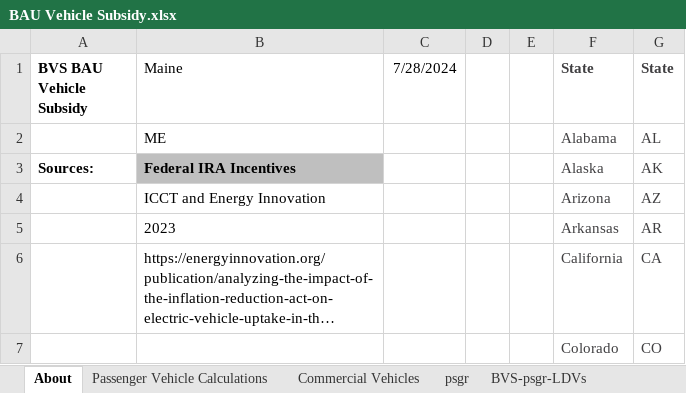
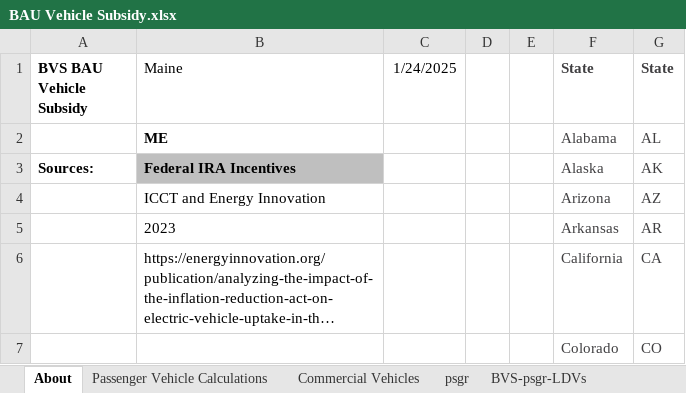
Before and after one commit to EnergyInnovation/eps-maine, an Excel workbook: InputData/trans/BVS/BAU Vehicle Subsidy.xlsx, sheet About, drawn as a sheet; only a part is shown; long unchanged cells end in …; values as stored, in another font and other column widths than the file's, no borders; the diff names each change by its address in the sheet, - before the commit and + after, or states it on an @@ line.

```diff
--- a/InputData/trans/BVS/BAU Vehicle Subsidy.xlsx (sheet About)
+++ b/InputData/trans/BVS/BAU Vehicle Subsidy.xlsx (sheet About)
-C1: 7/28/2024
+C1: 1/24/2025
-B2 bold: off
+B2 bold: on
```
Also changed, not shown: sheet Passenger Vehicle Calculations, sheet BVS-psgr-LDVs, formulas that keep their value, 1 other file.
